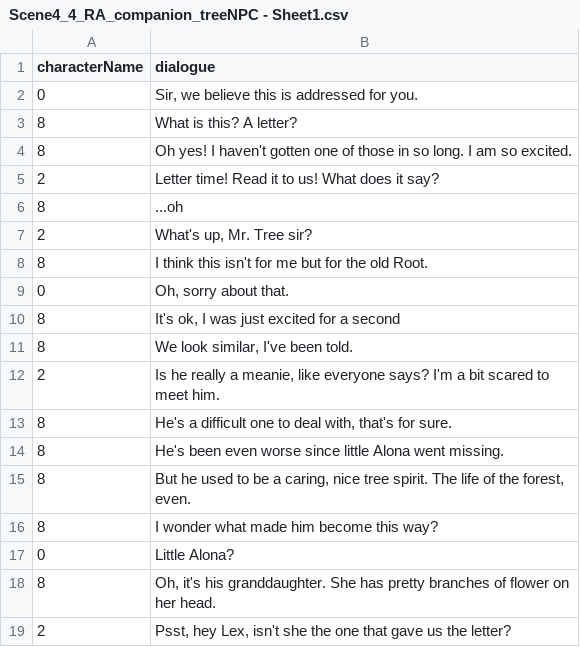
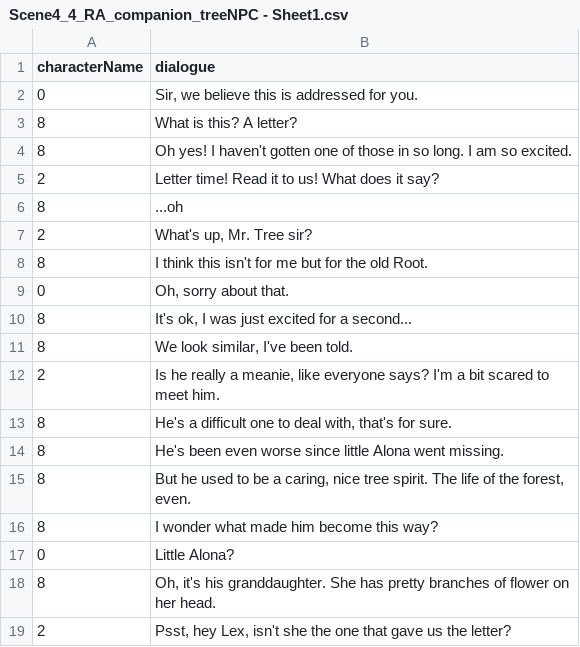
Before and after one commit to Columbia-University-Gamedev/Fall-2021-Minigames, a CSV file: Assets/Assets/AdventureRPG/Dialogue/Scene 4/Scene4_4_RA_companion_treeNPC - Sheet1.csv, drawn as a sheet; the diff names each change by its address in the sheet, - before the commit and + after, or states it on an @@ line.

Commit message:
scene4 music

```diff
--- a/Assets/Assets/AdventureRPG/Dialogue/Scene 4/Scene4_4_RA_companion_treeNPC - Sheet1.csv
+++ b/Assets/Assets/AdventureRPG/Dialogue/Scene 4/Scene4_4_RA_companion_treeNPC - Sheet1.csv
-B10 (dialogue): It's ok, I was just excited for a second
+B10 (dialogue): It's ok, I was just excited for a second...
```
Also changed, not shown: Assets/Assets/AdventureRPG/Dialogue/Scene 4/Scene4_2_RA_companion_fireboy - Sheet1.csv, 2 other files.
